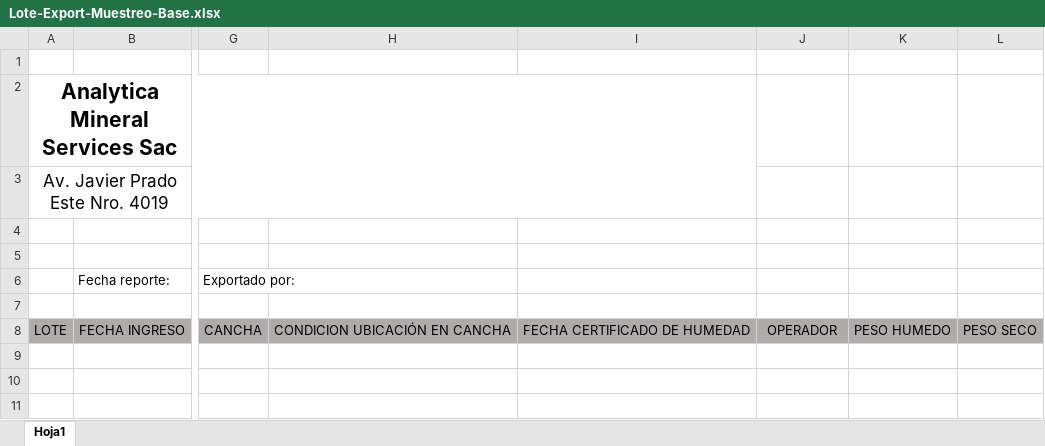
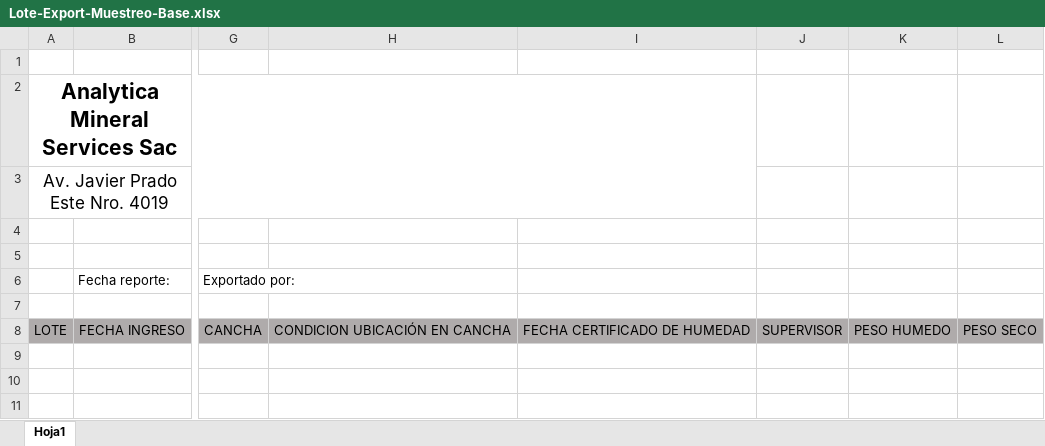
Before and after one commit to wcanchan/acopio-project-configuration, an Excel workbook: muestreo/analytica/Report/Lote-Export-Muestreo-Base.xlsx, sheet Hoja1, drawn as a sheet; only a part is shown, gaps mark what is left out; values as stored, in another font and other column widths than the file's, no borders; the diff names each change by its address in the sheet, - before the commit and + after, or states it on an @@ line.

```diff
--- a/muestreo/analytica/Report/Lote-Export-Muestreo-Base.xlsx (sheet Hoja1)
+++ b/muestreo/analytica/Report/Lote-Export-Muestreo-Base.xlsx (sheet Hoja1)
-J8: OPERADOR
+J8: SUPERVISOR
```
Also changed, not shown: pesaje/analytica/Report/ActaEntrega-Export-Base.xlsx, 2 other files.
